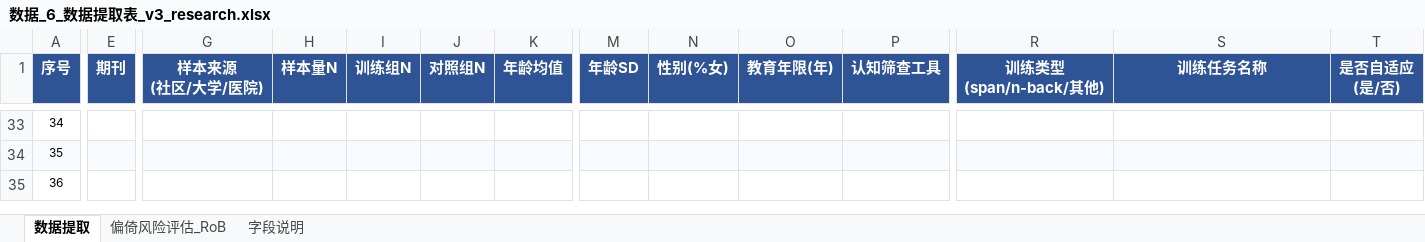
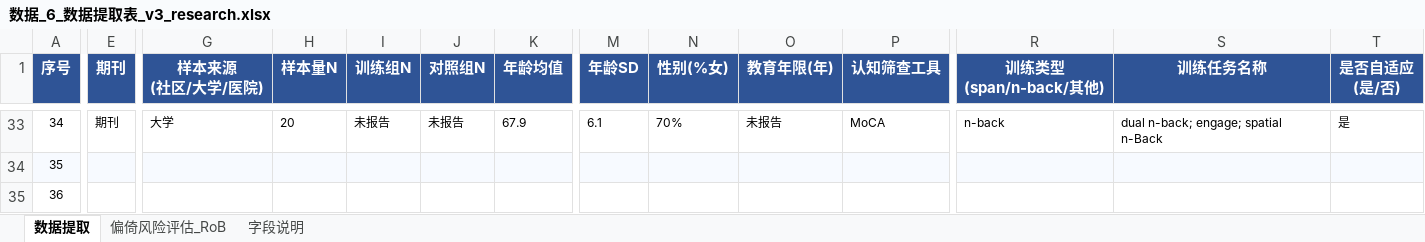
Before and after one commit to 007r007/meta-analysis-research, an Excel workbook: projects/paper-01/04-extract/数据_6_数据提取表_v3_research.xlsx, sheet 数据提取, drawn as a sheet; only a part is shown, gaps mark what is left out; values as stored, in another font and other column widths than the file's, no borders; the diff covers the shown part only; the diff names each change by its address in the sheet, - before the commit and + after, or states it on an @@ line.

```diff
--- a/projects/paper-01/04-extract/数据_6_数据提取表_v3_research.xlsx (sheet 数据提取)
+++ b/projects/paper-01/04-extract/数据_6_数据提取表_v3_research.xlsx (sheet 数据提取)
-E33 (期刊): (empty)
+E33 (期刊): 期刊
-G33 (样本来源 (社区/大学/医院)): (empty)
+G33 (样本来源 (社区/大学/医院)): 大学
-H33 (样本量N): (empty)
+H33 (样本量N): 20
-I33 (训练组N): (empty)
+I33 (训练组N): 未报告
-J33 (对照组N): (empty)
+J33 (对照组N): 未报告
-K33 (年龄均值): (empty)
+K33 (年龄均值): 67.9
-M33 (年龄SD): (empty)
+M33 (年龄SD): 6.1
-N33 (性别(%女)): (empty)
+N33 (性别(%女)): 70%
-O33 (教育年限(年)): (empty)
+O33 (教育年限(年)): 未报告
-P33 (认知筛查工具): (empty)
+P33 (认知筛查工具): MoCA
-R33 (训练类型 (span/n-back/其他)): (empty)
+R33 (训练类型 (span/n-back/其他)): n-back
-S33 (训练任务名称): (empty)
+S33 (训练任务名称): dual n-back; engage; spatial n-Back
-T33 (是否自适应 (是/否)): (empty)
+T33 (是否自适应 (是/否)): 是
```
Also changed, not shown: 216 edited cells elsewhere in this sheet.
